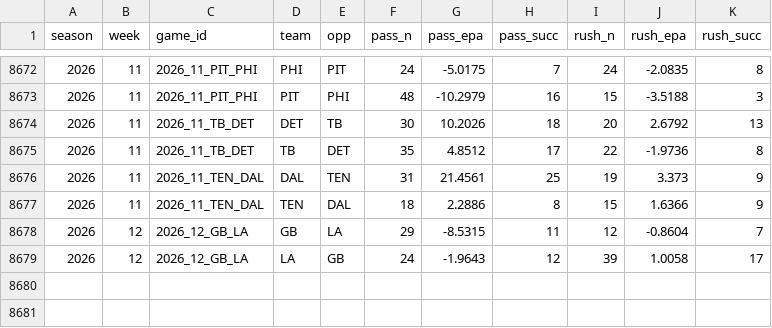
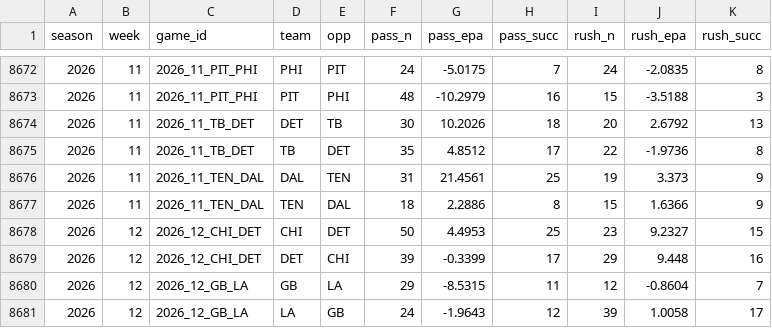
Before and after one commit to tlrsellers/nfl, a CSV file: data/model/team_games.csv, drawn as a sheet; only a part is shown, gaps mark what is left out.

```diff
--- a/data/model/team_games.csv
+++ b/data/model/team_games.csv
@@ -8677,2 +8677,4 @@ season,week,game_id,team,opp,pass_n,pass_epa,pass_succ,rush_n,rush_epa,rush_succ
 2026,11,2026_11_TEN_DAL,TEN,DAL,18,2.2886,8,15,1.6366,9
+2026,12,2026_12_CHI_DET,CHI,DET,50,4.4953,25,23,9.2327,15
+2026,12,2026_12_CHI_DET,DET,CHI,39,-0.3399,17,29,9.448,16
 2026,12,2026_12_GB_LA,GB,LA,29,-8.5315,11,12,-0.8604,7
```
Also changed, not shown: 12 other files.
